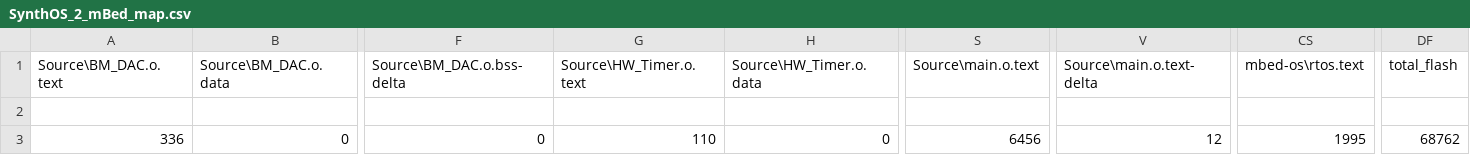
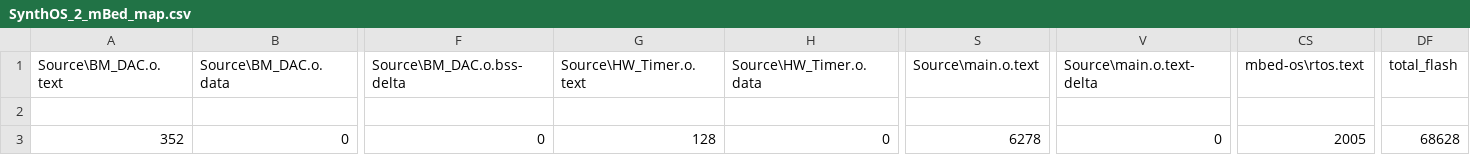
Before and after one commit to Jake-Howell/Synth-OS_2.0, a CSV file: BUILD/NUCLEO_F429ZI/ARMC6/SynthOS_2_mBed_map.csv, drawn as a sheet; only a part is shown, gaps mark what is left out; the diff names each change by its address in the sheet, - before the commit and + after, or states it on an @@ line.

```diff
--- a/BUILD/NUCLEO_F429ZI/ARMC6/SynthOS_2_mBed_map.csv
+++ b/BUILD/NUCLEO_F429ZI/ARMC6/SynthOS_2_mBed_map.csv
-A3 (Source\BM_DAC.o.text): 336
+A3 (Source\BM_DAC.o.text): 352
-G3 (Source\HW_Timer.o.text): 110
+G3 (Source\HW_Timer.o.text): 128
-S3 (Source\main.o.text): 6456
+S3 (Source\main.o.text): 6278
-V3 (Source\main.o.text-delta): 12
+V3 (Source\main.o.text-delta): 0
-CS3 (mbed-os\rtos.text): 1995
+CS3 (mbed-os\rtos.text): 2005
-DF3 (total_flash): 68762
+DF3 (total_flash): 68628
```
Also changed, not shown: 12 other files.
